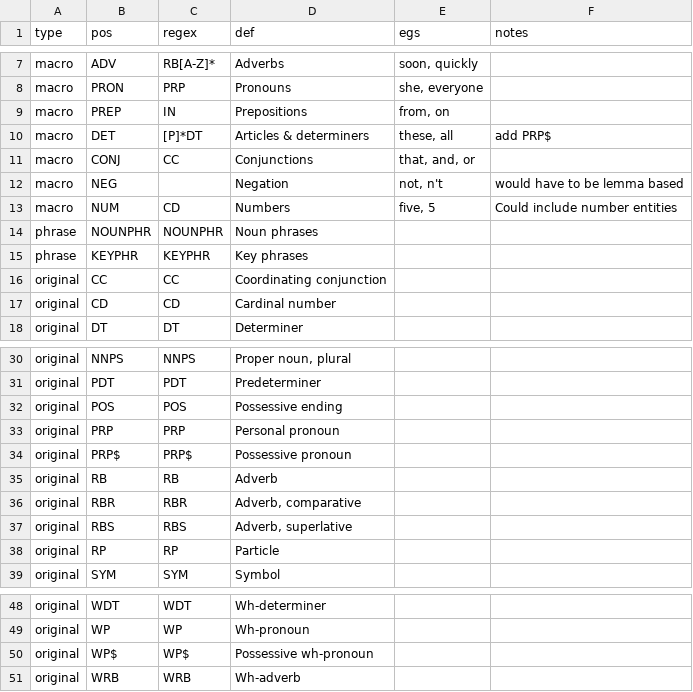
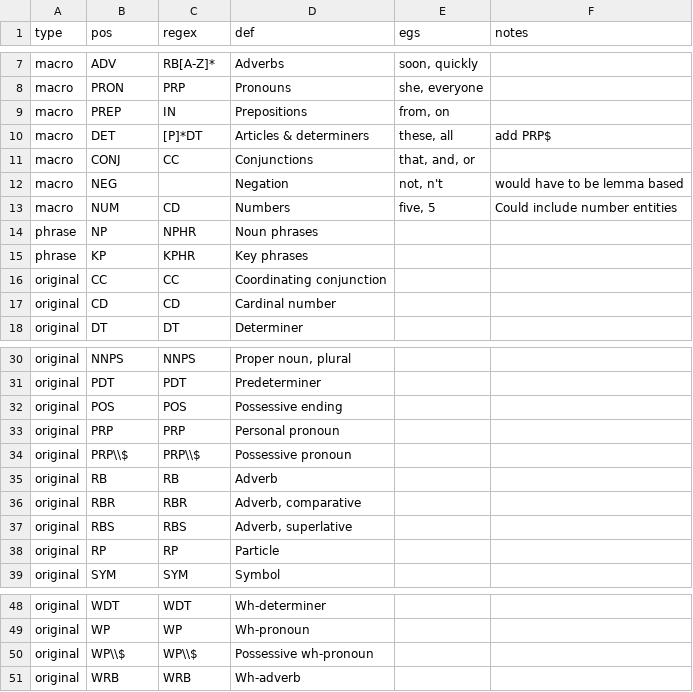
Before and after one commit to jaytimm/corpuslingr, a CSV file: data-raw/search_syntax.csv, drawn as a sheet; only a part is shown, gaps mark what is left out.

Commit message:
re

```diff
--- a/data-raw/search_syntax.csv
+++ b/data-raw/search_syntax.csv
@@ -13,4 +13,4 @@ macro,NEG,,Negation,"not, n't",would have to be lemma based
 macro,NUM,CD,Numbers,"five, 5",Could include number entities
-phrase,NOUNPHR,NOUNPHR,Noun phrases,,
-phrase,KEYPHR,KEYPHR,Key phrases,,
+phrase,NP,NPHR,Noun phrases,,
+phrase,KP,KPHR,Key phrases,,
 original,CC,CC,Coordinating conjunction,,
@@ -33,3 +33,3 @@ original,POS,POS,Possessive ending,,
 original,PRP,PRP,Personal pronoun,,
-original,PRP$,PRP$,Possessive pronoun,,
+original,PRP\\$,PRP\\$,Possessive pronoun,,
 original,RB,RB,Adverb,,
@@ -49,3 +49,3 @@ original,WDT,WDT,Wh-determiner,,
 original,WP,WP,Wh-pronoun,,
-original,WP$,WP$,Possessive wh-pronoun,,
+original,WP\\$,WP\\$,Possessive wh-pronoun,,
 original,WRB,WRB,Wh-adverb,,
```
